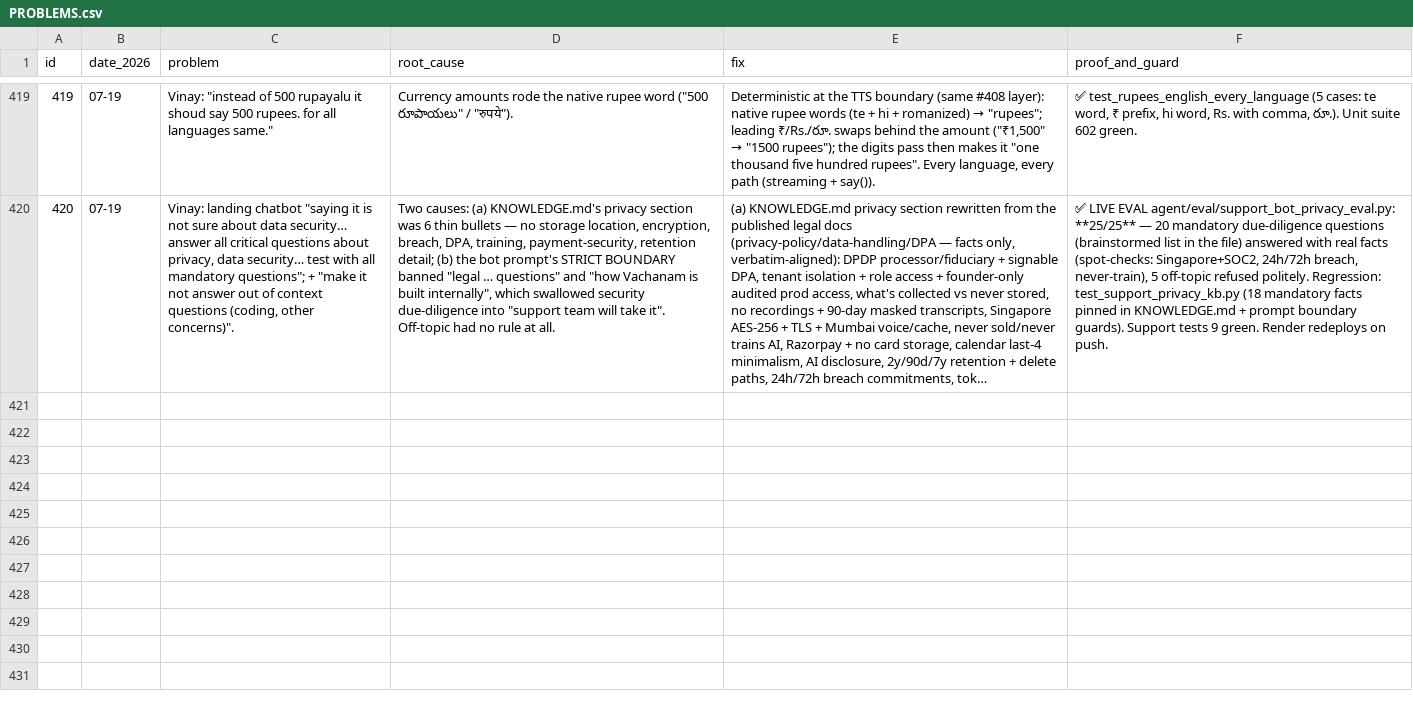
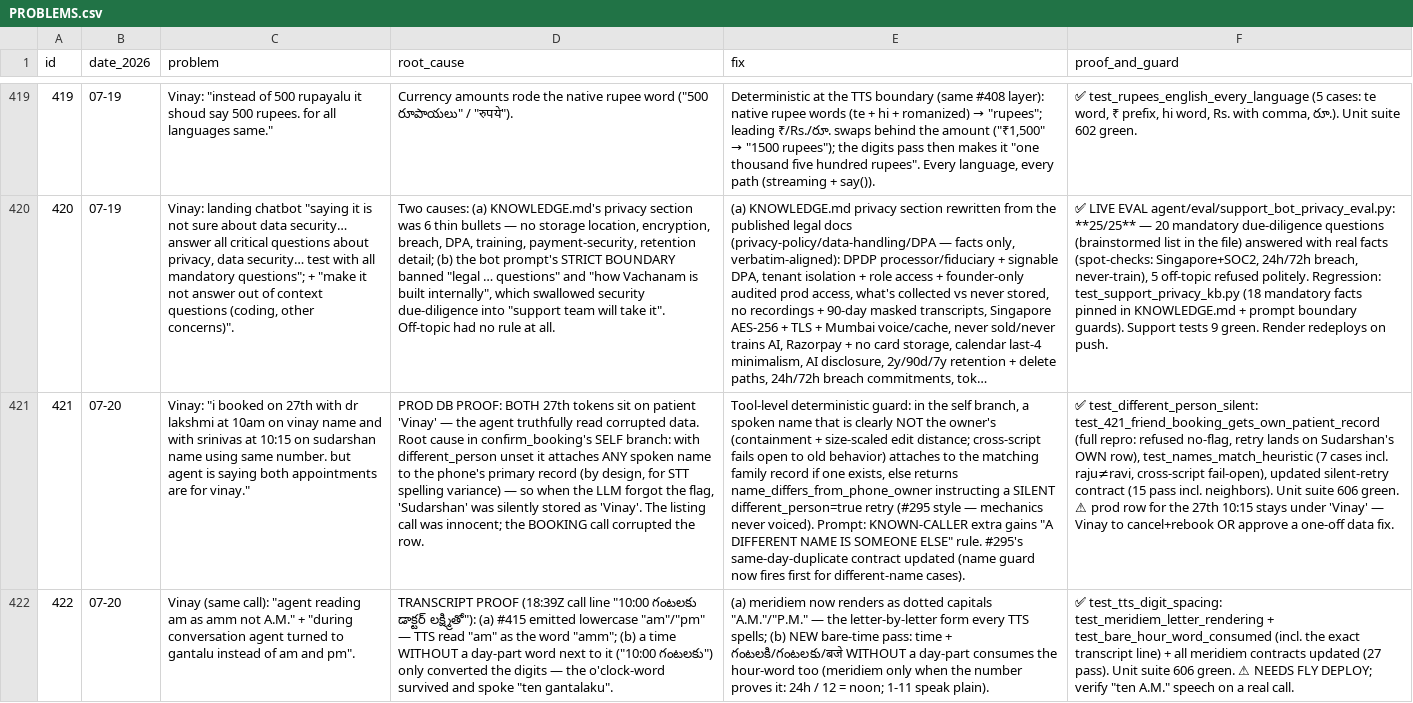
Before and after one commit to vachanam-ai/Vachanam-dev, a CSV file: docs/PROBLEMS.csv, drawn as a sheet; only a part is shown, gaps mark what is left out; long unchanged cells end in …; the diff names each change by its address in the sheet, - before the commit and + after, or states it on an @@ line.

```diff
--- a/docs/PROBLEMS.csv
+++ b/docs/PROBLEMS.csv
+row 421: 421 | 07-20 | Vinay: "i booked on 27th with dr lakshmi at 10am on vinay name and with srinivas at 10:15 on sudarshan name using same number. but agent is saying both appointments are for vinay." | PROD DB PROOF: BOTH 27th tokens sit on patient 'Vinay' — the agent truthfully read corrupted data. Root cause in confirm_booking's SELF branch: with different_person unset it attaches ANY spoken name to the phone's primary record (by design, for STT spelling variance) — so when the LLM forgot the flag, 'Sudarshan' was silently stored as 'Vinay'. The listing call was innocent; the BOOKING call corrupted the row. | Tool-level deterministic guard: in the self branch, a spoken name that is clearly NOT the owner's (containment + size-scaled edit distance; cross-script fails open to old behavior) attaches to the matching family record if one exists, else returns name_differs_from_phone_owner instructing a SILENT different_person=true retry (#295 style — mechanics never voiced). Prompt: KNOWN-CALLER extra gains "A DIFFERENT NAME IS SOMEONE ELSE" rule. #295's same-day-duplicate contract updated (name guard now fires first for different-name cases). | ✅ test_different_person_silent: test_421_friend_booking_gets_own_patient_record (full repro: refused no-flag, retry lands on Sudarshan's OWN row), test_names_match_heuristic (7 cases incl. raju≠ravi, cross-script fail-open), updated silent-retry contract (15 pass incl. neighbors). Unit suite 606 green. ⚠ prod row for the 27th 10:15 stays under 'Vinay' — Vinay to cancel+rebook OR approve a one-off data fix.
+row 422: 422 | 07-20 | Vinay (same call): "agent reading am as amm not A.M." + "during conversation agent turned to gantalu instead of am and pm". | TRANSCRIPT PROOF (18:39Z call line "10:00 గంటలకు డాక్టర్ లక్ష్మితో"): (a) #415 emitted lowercase "am"/"pm" — TTS read "am" as the word "amm"; (b) a time WITHOUT a day-part word next to it ("10:00 గంటలకు") only converted the digits — the o'clock-word survived and spoke "ten gantalaku". | (a) meridiem now renders as dotted capitals "A.M."/"P.M." — the letter-by-letter form every TTS spells; (b) NEW bare-time pass: time + గంటలకి/గంటలకు/बजे WITHOUT a day-part consumes the hour-word too (meridiem only when the number proves it: 24h / 12 = noon; 1-11 speak plain). | ✅ test_tts_digit_spacing: test_meridiem_letter_rendering + test_bare_hour_word_consumed (incl. the exact transcript line) + all meridiem contracts updated (27 pass). Unit suite 606 green. ⚠ NEEDS FLY DEPLOY; verify "ten A.M." speech on a real call.
```
Also changed, not shown: 6 other files.
